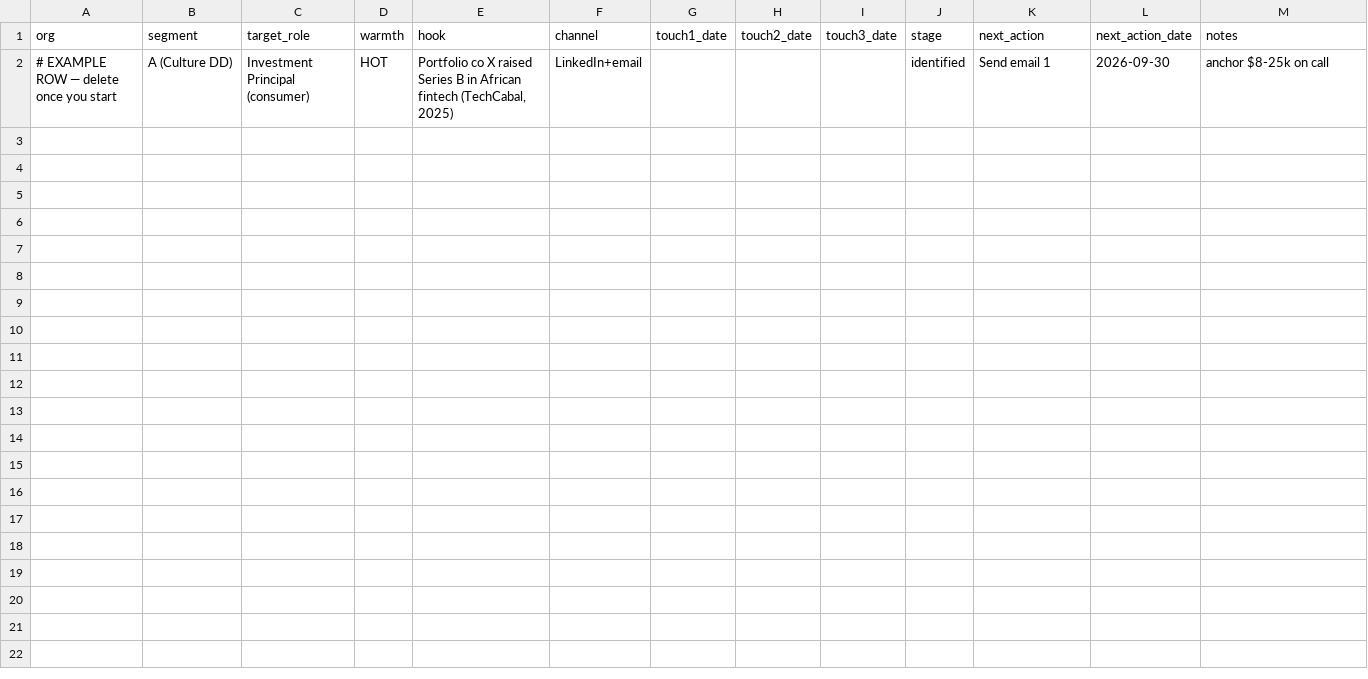
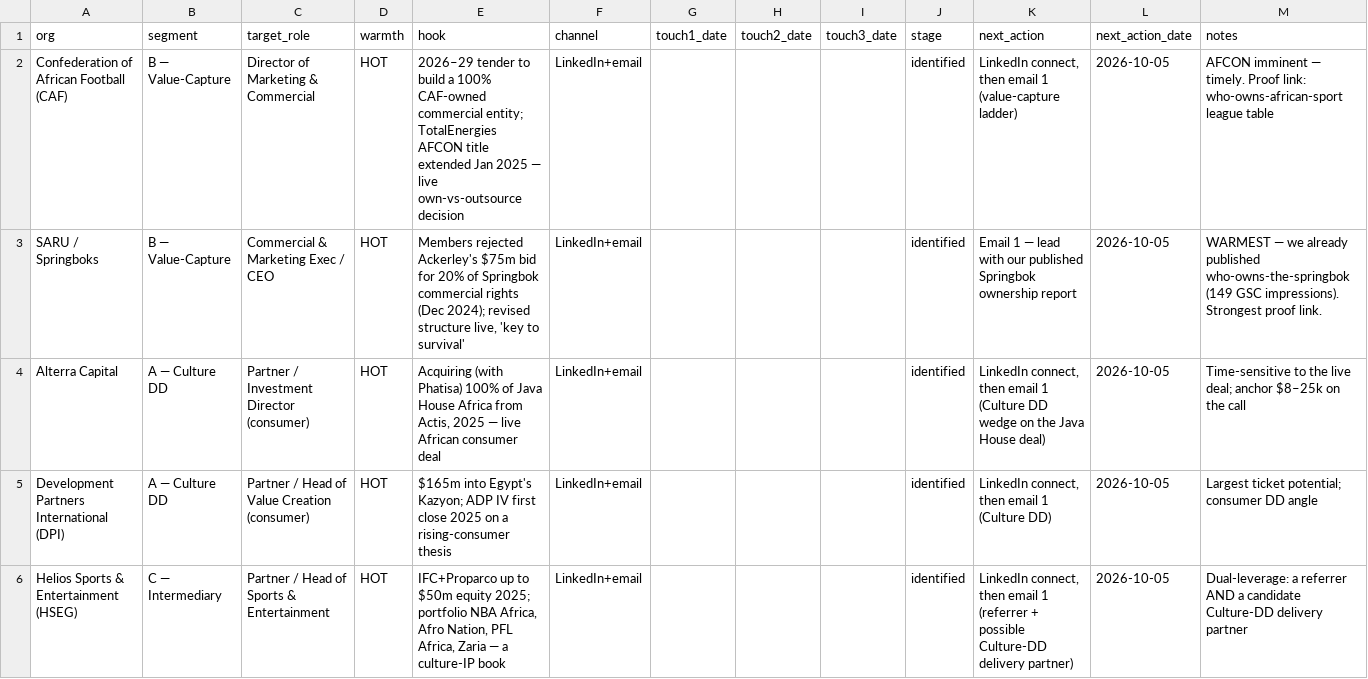
Before and after one commit to sshangasi-ux/monokromatik-production, a CSV file: docs/collateral/outbound-tracker.csv, drawn as a sheet.

```diff
--- a/docs/collateral/outbound-tracker.csv
+++ b/docs/collateral/outbound-tracker.csv
@@ -1,2 +1,6 @@
 org,segment,target_role,warmth,hook,channel,touch1_date,touch2_date,touch3_date,stage,next_action,next_action_date,notes
-# EXAMPLE ROW — delete once you start,A (Culture DD),Investment Principal (consumer),HOT,"Portfolio co X raised Series B in African fintech (TechCabal, 2025)",LinkedIn+email,,,,identified,"Send email 1",2026-09-30,"anchor $8-25k on call"
+Confederation of African Football (CAF),B — Value-Capture,Director of Marketing & Commercial,HOT,"2026–29 tender to build a 100% CAF-owned commercial entity; TotalEnergies AFCON title extended Jan 2025 — live own-vs-outsource decision",LinkedIn+email,,,,identified,"LinkedIn connect, then email 1 (value-capture ladder)",2026-10-05,"AFCON imminent — timely. Proof link: who-owns-african-sport league table"
+SARU / Springboks,B — Value-Capture,Commercial & Marketing Exec / CEO,HOT,"Members rejected Ackerley's $75m bid for 20% of Springbok commercial rights (Dec 2024); revised structure live, 'key to survival'",LinkedIn+email,,,,identified,"Email 1 — lead with our published Springbok ownership report",2026-10-05,"WARMEST — we already published who-owns-the-springbok (149 GSC impressions). Strongest proof link."
+Alterra Capital,A — Culture DD,Partner / Investment Director (consumer),HOT,"Acquiring (with Phatisa) 100% of Java House Africa from Actis, 2025 — live African consumer deal",LinkedIn+email,,,,identified,"LinkedIn connect, then email 1 (Culture DD wedge on the Java House deal)",2026-10-05,"Time-sensitive to the live deal; anchor $8–25k on the call"
+Development Partners International (DPI),A — Culture DD,Partner / Head of Value Creation (consumer),HOT,"$165m into Egypt's Kazyon; ADP IV first close 2025 on a rising-consumer thesis",LinkedIn+email,,,,identified,"LinkedIn connect, then email 1 (Culture DD)",2026-10-05,"Largest ticket potential; consumer DD angle"
+Helios Sports & Entertainment (HSEG),C — Intermediary,Partner / Head of Sports & Entertainment,HOT,"IFC+Proparco up to $50m equity 2025; portfolio NBA Africa, Afro Nation, PFL Africa, Zaria — a culture-IP book",LinkedIn+email,,,,identified,"LinkedIn connect, then email 1 (referrer + possible Culture-DD delivery partner)",2026-10-05,"Dual-leverage: a referrer AND a candidate Culture-DD delivery partner"
```
